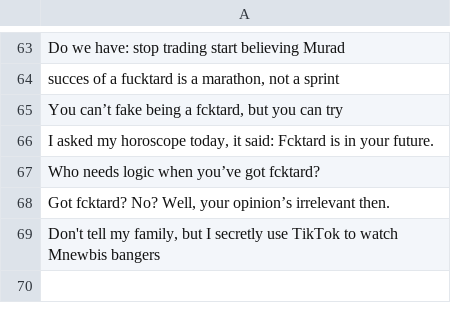
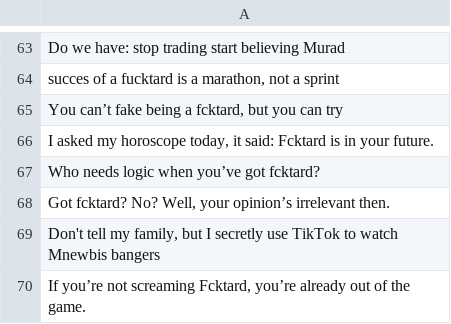
Before and after one commit to fucktardcto/punchlines, a CSV file: punchlines.csv, drawn as a sheet; only a part is shown, gaps mark what is left out; the diff names each change by its address in the sheet, - before the commit and + after, or states it on an @@ line.

Commit message:
new punchline by Fred$ORC

```diff
--- a/punchlines.csv
+++ b/punchlines.csv
+row 70: If you’re not screaming Fcktard, you’re already out of the game.
```
